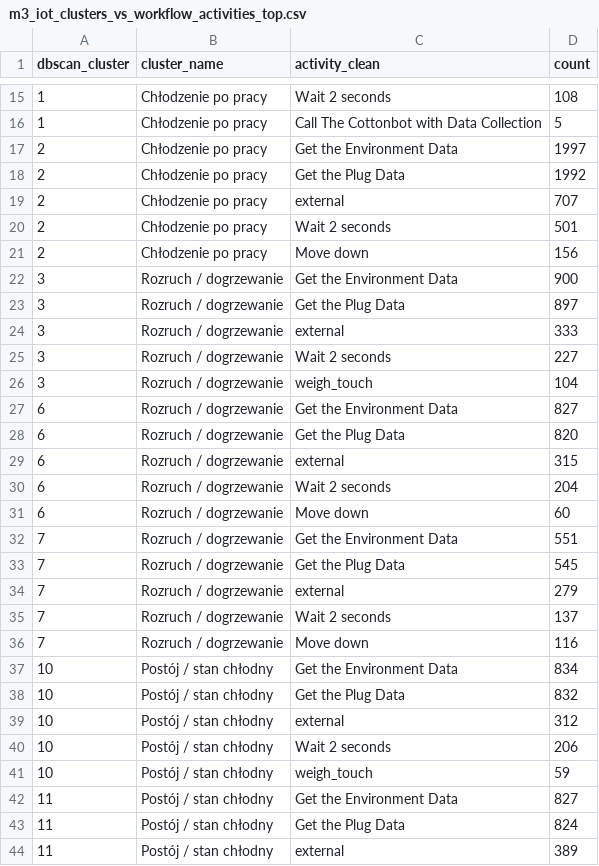
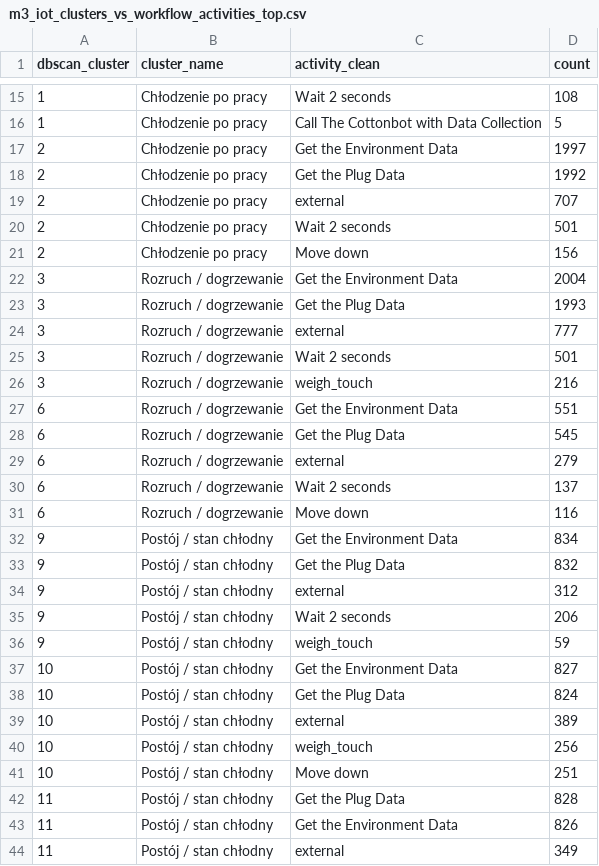
Before and after one commit to midusza04/MAPB, a CSV file: reports/milestone3/m3_iot_clusters_vs_workflow_activities_top.csv, drawn as a sheet; only a part is shown, gaps mark what is left out; the diff covers the shown part only.

```diff
--- a/reports/milestone3/m3_iot_clusters_vs_workflow_activities_top.csv
+++ b/reports/milestone3/m3_iot_clusters_vs_workflow_activities_top.csv
@@ -21,24 +21,24 @@ dbscan_cluster,cluster_name,activity_clean,count
 2,Chłodzenie po pracy,Move down,156
-3,Rozruch / dogrzewanie,Get the Environment Data,900
-3,Rozruch / dogrzewanie,Get the Plug Data,897
-3,Rozruch / dogrzewanie,external,333
-3,Rozruch / dogrzewanie,Wait 2 seconds,227
-3,Rozruch / dogrzewanie,weigh_touch,104
-6,Rozruch / dogrzewanie,Get the Environment Data,827
-6,Rozruch / dogrzewanie,Get the Plug Data,820
-6,Rozruch / dogrzewanie,external,315
-6,Rozruch / dogrzewanie,Wait 2 seconds,204
-6,Rozruch / dogrzewanie,Move down,60
-7,Rozruch / dogrzewanie,Get the Environment Data,551
-7,Rozruch / dogrzewanie,Get the Plug Data,545
-7,Rozruch / dogrzewanie,external,279
-7,Rozruch / dogrzewanie,Wait 2 seconds,137
-7,Rozruch / dogrzewanie,Move down,116
-10,Postój / stan chłodny,Get the Environment Data,834
-10,Postój / stan chłodny,Get the Plug Data,832
-10,Postój / stan chłodny,external,312
-10,Postój / stan chłodny,Wait 2 seconds,206
-10,Postój / stan chłodny,weigh_touch,59
-11,Postój / stan chłodny,Get the Environment Data,827
-11,Postój / stan chłodny,Get the Plug Data,824
-11,Postój / stan chłodny,external,389
+3,Rozruch / dogrzewanie,Get the Environment Data,2004
+3,Rozruch / dogrzewanie,Get the Plug Data,1993
+3,Rozruch / dogrzewanie,external,777
+3,Rozruch / dogrzewanie,Wait 2 seconds,501
+3,Rozruch / dogrzewanie,weigh_touch,216
+6,Rozruch / dogrzewanie,Get the Environment Data,551
+6,Rozruch / dogrzewanie,Get the Plug Data,545
+6,Rozruch / dogrzewanie,external,279
+6,Rozruch / dogrzewanie,Wait 2 seconds,137
+6,Rozruch / dogrzewanie,Move down,116
+9,Postój / stan chłodny,Get the Environment Data,834
+9,Postój / stan chłodny,Get the Plug Data,832
+9,Postój / stan chłodny,external,312
+9,Postój / stan chłodny,Wait 2 seconds,206
+9,Postój / stan chłodny,weigh_touch,59
+10,Postój / stan chłodny,Get the Environment Data,827
+10,Postój / stan chłodny,Get the Plug Data,824
+10,Postój / stan chłodny,external,389
+10,Postój / stan chłodny,weigh_touch,256
+10,Postój / stan chłodny,Move down,251
+11,Postój / stan chłodny,Get the Plug Data,828
+11,Postój / stan chłodny,Get the Environment Data,826
+11,Postój / stan chłodny,external,349
```
Also changed, not shown: 5 removed rows and 18 edited cells elsewhere in this file, reports/milestone3/m3_iot_cluster_names.csv, reports/milestone3/m3_iot_cluster_transition_matrix.csv, 16 other files.
